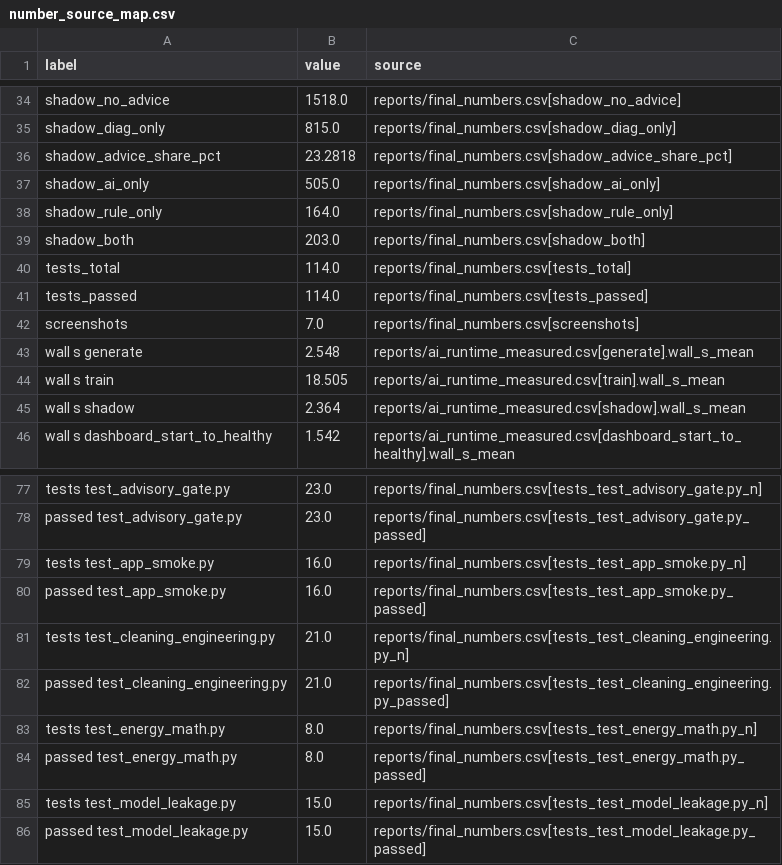
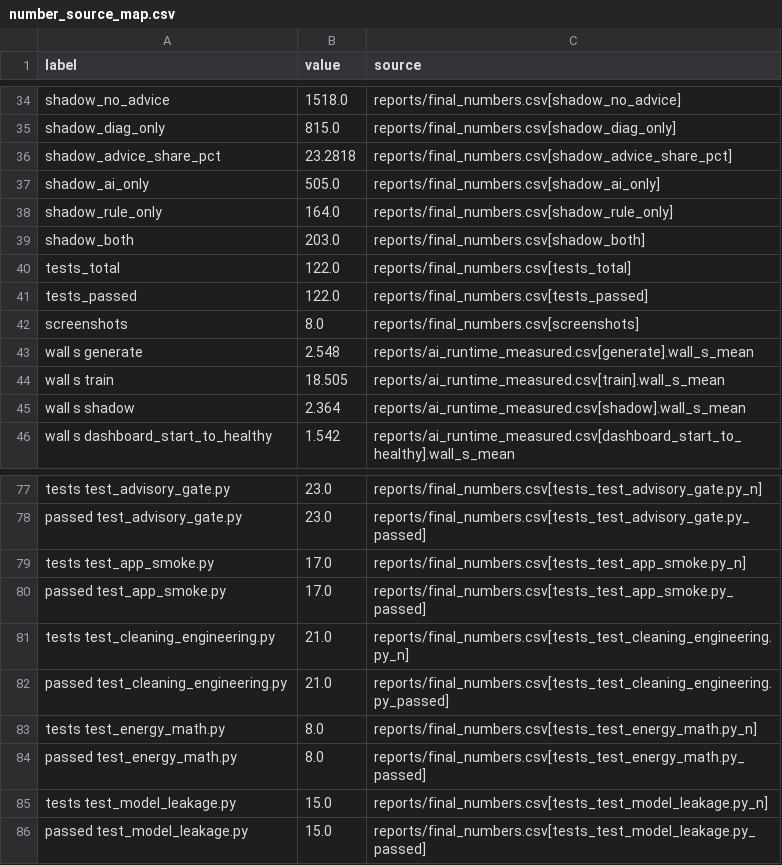
Before and after one commit to tcpraja/Chula_AI_Project_RAJAC, a CSV file: final/number_source_map.csv, drawn as a sheet; only a part is shown, gaps mark what is left out.

```diff
--- a/final/number_source_map.csv
+++ b/final/number_source_map.csv
@@ -39,5 +39,5 @@ shadow_rule_only,164.0,reports/final_numbers.csv[shadow_rule_only]
 shadow_both,203.0,reports/final_numbers.csv[shadow_both]
-tests_total,114.0,reports/final_numbers.csv[tests_total]
-tests_passed,114.0,reports/final_numbers.csv[tests_passed]
-screenshots,7.0,reports/final_numbers.csv[screenshots]
+tests_total,122.0,reports/final_numbers.csv[tests_total]
+tests_passed,122.0,reports/final_numbers.csv[tests_passed]
+screenshots,8.0,reports/final_numbers.csv[screenshots]
 wall s generate,2.548,reports/ai_runtime_measured.csv[generate].wall_s_mean
@@ -78,4 +78,4 @@ tests test_advisory_gate.py,23.0,reports/final_numbers.csv[tests_test_advisory_g
 passed test_advisory_gate.py,23.0,reports/final_numbers.csv[tests_test_advisory_gate.py_passed]
-tests test_app_smoke.py,16.0,reports/final_numbers.csv[tests_test_app_smoke.py_n]
-passed test_app_smoke.py,16.0,reports/final_numbers.csv[tests_test_app_smoke.py_passed]
+tests test_app_smoke.py,17.0,reports/final_numbers.csv[tests_test_app_smoke.py_n]
+passed test_app_smoke.py,17.0,reports/final_numbers.csv[tests_test_app_smoke.py_passed]
 tests test_cleaning_engineering.py,21.0,reports/final_numbers.csv[tests_test_cleaning_engineering.py_n]
```
Also changed, not shown: reports/final_numbers.csv, 21 other files.
